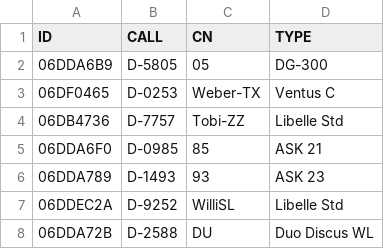
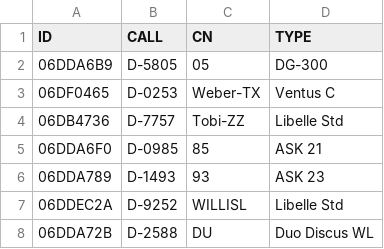
Before and after one commit to Cooocsi/LSV, a CSV file: test.csv, drawn as a sheet.

Commit message:
Add files via upload

```diff
--- a/test.csv
+++ b/test.csv
@@ -6,3 +6,3 @@ ID,CALL,CN,TYPE
 06DDA789,D-1493,93,ASK 23
-06DDEC2A,D-9252,WilliSL, Libelle Std
+06DDEC2A,D-9252,WILLISL, Libelle Std
 06DDA72B,D-2588,DU, Duo Discus WL
```
